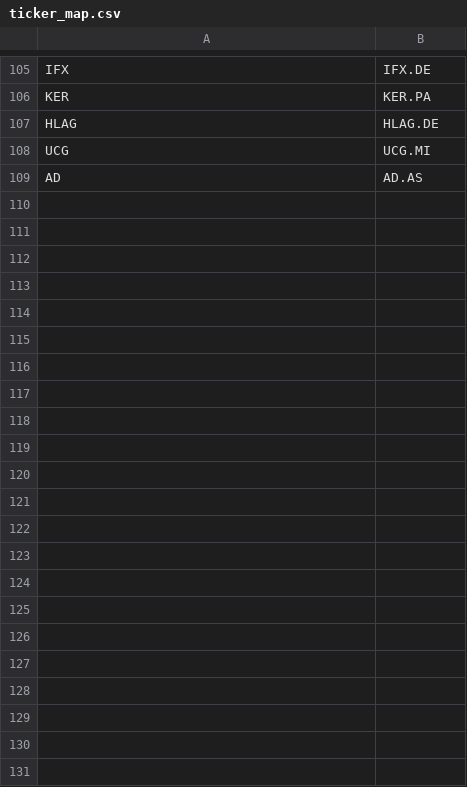
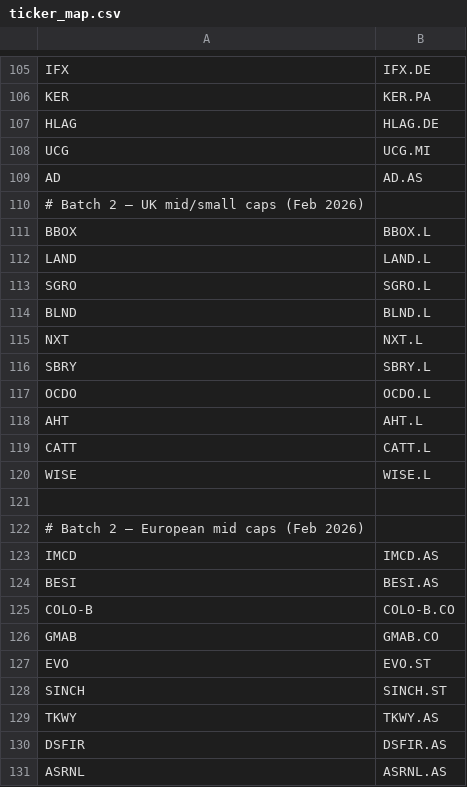
Before and after one commit to Bradliebs/Hybrid-Turtle, a CSV file: Planning/ticker_map.csv, drawn as a sheet; only a part is shown, gaps mark what is left out.

```diff
--- a/Planning/ticker_map.csv
+++ b/Planning/ticker_map.csv
@@ -109 +109,23 @@ UCG,UCG.MI
 AD,AD.AS
+# Batch 2 — UK mid/small caps (Feb 2026)
+BBOX,BBOX.L
+LAND,LAND.L
+SGRO,SGRO.L
+BLND,BLND.L
+NXT,NXT.L
+SBRY,SBRY.L
+OCDO,OCDO.L
+AHT,AHT.L
+CATT,CATT.L
+WISE,WISE.L
+
+# Batch 2 — European mid caps (Feb 2026)
+IMCD,IMCD.AS
+BESI,BESI.AS
+COLO-B,COLO-B.CO
+GMAB,GMAB.CO
+EVO,EVO.ST
+SINCH,SINCH.ST
+TKWY,TKWY.AS
+DSFIR,DSFIR.AS
+ASRNL,ASRNL.AS
```
Also changed, not shown: Planning/cluster_map.csv, Planning/region_map.csv, 4 other files.
